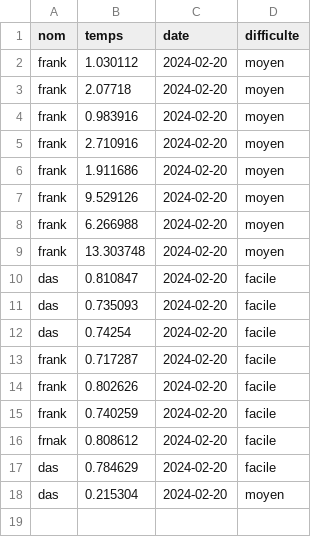
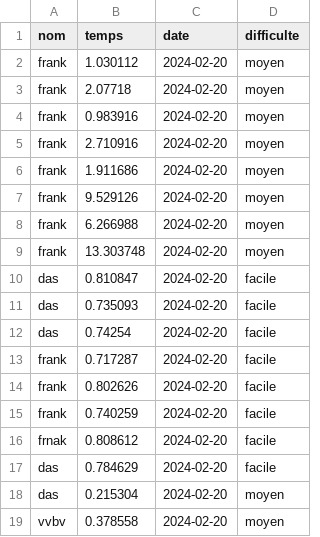
Before and after one commit to bettina-sarah/Carre_rouge, a CSV file: Carre_rouge/scores.csv, drawn as a sheet; the diff names each change by its address in the sheet, - before the commit and + after, or states it on an @@ line.

```diff
--- a/Carre_rouge/scores.csv
+++ b/Carre_rouge/scores.csv
+row 19: vvbv | 0.378558 | 2024-02-20 | moyen
```
Also changed, not shown: 1 other file.
